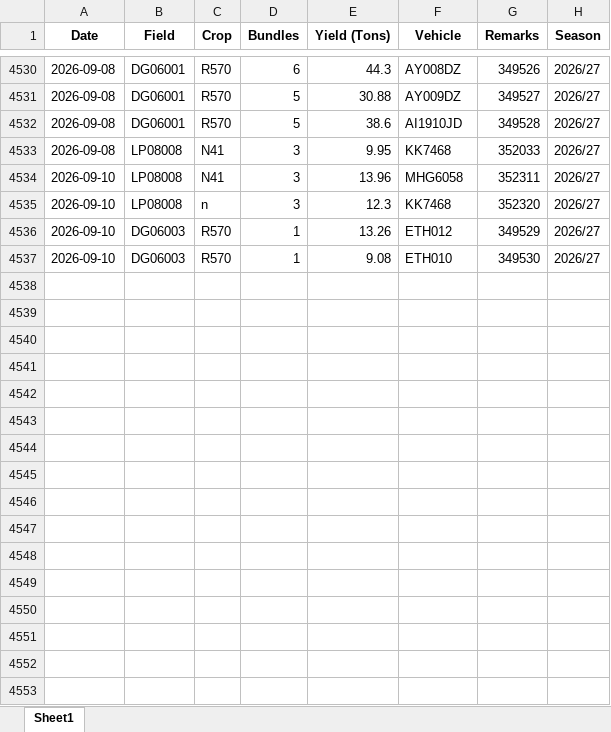
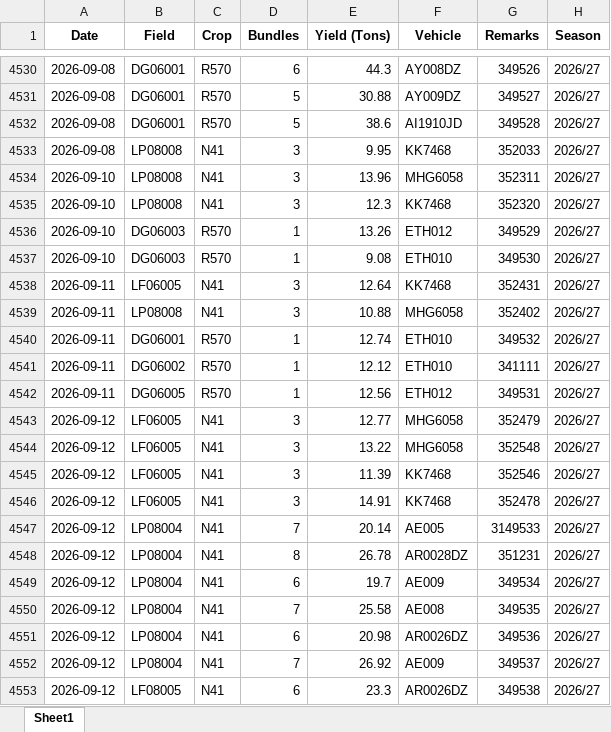
Before and after one commit to psibale/farm-management-system, an Excel workbook: data/yield_data.xlsx, sheet Sheet1, drawn as a sheet; only a part is shown, gaps mark what is left out; values as stored, in another font and other column widths than the file's, no borders; the diff covers the shown part only; the diff names each change by its address in the sheet, - before the commit and + after, or states it on an @@ line.

```diff
--- a/data/yield_data.xlsx (sheet Sheet1)
+++ b/data/yield_data.xlsx (sheet Sheet1)
-C4535 (Crop): n
+C4535 (Crop): N41
+row 4538: 2026-09-11 | LF06005 | N41 | 3 | 12.64 | KK7468 | 352431 | 2026/27
+row 4539: 2026-09-11 | LP08008 | N41 | 3 | 10.88 | MHG6058 | 352402 | 2026/27
+row 4540: 2026-09-11 | DG06001 | R570 | 1 | 12.74 | ETH010 | 349532 | 2026/27
+row 4541: 2026-09-11 | DG06002 | R570 | 1 | 12.12 | ETH010 | 341111 | 2026/27
+row 4542: 2026-09-11 | DG06005 | R570 | 1 | 12.56 | ETH012 | 349531 | 2026/27
+row 4543: 2026-09-12 | LF06005 | N41 | 3 | 12.77 | MHG6058 | 352479 | 2026/27
+row 4544: 2026-09-12 | LF06005 | N41 | 3 | 13.22 | MHG6058 | 352548 | 2026/27
+row 4545: 2026-09-12 | LF06005 | N41 | 3 | 11.39 | KK7468 | 352546 | 2026/27
+row 4546: 2026-09-12 | LF06005 | N41 | 3 | 14.91 | KK7468 | 352478 | 2026/27
+row 4547: 2026-09-12 | LP08004 | N41 | 7 | 20.14 | AE005 | 3149533 | 2026/27
+row 4548: 2026-09-12 | LP08004 | N41 | 8 | 26.78 | AR0028DZ | 351231 | 2026/27
+row 4549: 2026-09-12 | LP08004 | N41 | 6 | 19.7 | AE009 | 349534 | 2026/27
+row 4550: 2026-09-12 | LP08004 | N41 | 7 | 25.58 | AE008 | 349535 | 2026/27
+row 4551: 2026-09-12 | LP08004 | N41 | 6 | 20.98 | AR0026DZ | 349536 | 2026/27
+row 4552: 2026-09-12 | LP08004 | N41 | 7 | 26.92 | AE009 | 349537 | 2026/27
+row 4553: 2026-09-12 | LF08005 | N41 | 6 | 23.3 | AR0026DZ | 349538 | 2026/27
```
Also changed, not shown: 127 added rows and 1 edited cell elsewhere in this sheet, data/fertilizer_records.xlsx, data/fertilizer_schedule.xlsx, 24 other files.
